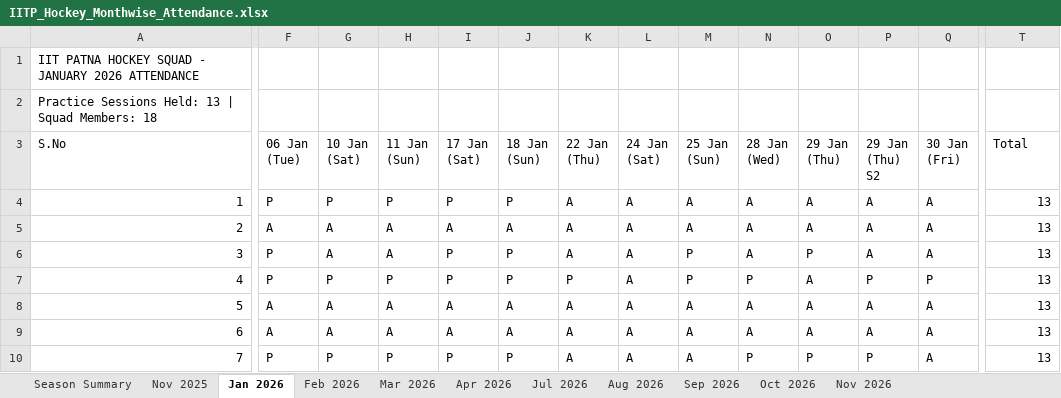
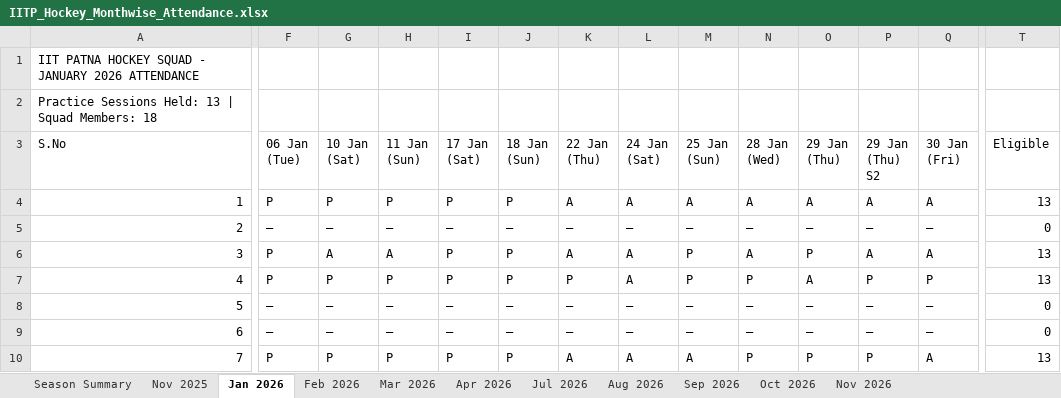
Before and after one commit to codewithanmol-26/Hockey-IITP, an Excel workbook: IITP_Hockey_Monthwise_Attendance.xlsx, sheet Jan 2026, drawn as a sheet; only a part is shown, gaps mark what is left out; values as stored, in another font and other column widths than the file's, no cell formats; the diff covers the shown part only; the diff names each change by its address in the sheet, - before the commit and + after, or states it on an @@ line.

```diff
--- a/IITP_Hockey_Monthwise_Attendance.xlsx (sheet Jan 2026)
+++ b/IITP_Hockey_Monthwise_Attendance.xlsx (sheet Jan 2026)
-T3: Total
+T3: Eligible
-F5 (06 Jan (Tue)): A
+F5 (06 Jan (Tue)): –
-G5 (10 Jan (Sat)): A
+G5 (10 Jan (Sat)): –
-H5 (11 Jan (Sun)): A
+H5 (11 Jan (Sun)): –
-I5 (17 Jan (Sat)): A
+I5 (17 Jan (Sat)): –
-J5 (18 Jan (Sun)): A
+J5 (18 Jan (Sun)): –
-K5 (22 Jan (Thu)): A
+K5 (22 Jan (Thu)): –
-L5 (24 Jan (Sat)): A
+L5 (24 Jan (Sat)): –
-M5 (25 Jan (Sun)): A
+M5 (25 Jan (Sun)): –
-N5 (28 Jan (Wed)): A
+N5 (28 Jan (Wed)): –
-O5 (29 Jan (Thu)): A
+O5 (29 Jan (Thu)): –
-P5 (29 Jan (Thu) S2): A
+P5 (29 Jan (Thu) S2): –
-Q5 (30 Jan (Fri)): A
+Q5 (30 Jan (Fri)): –
-T5 (Eligible): 13
+T5 (Eligible): 0
-F8:F9 (06 Jan (Tue)): A
+F8:F9 (06 Jan (Tue)): –
-G8:G9 (10 Jan (Sat)): A
+G8:G9 (10 Jan (Sat)): –
-H8:H9 (11 Jan (Sun)): A
+H8:H9 (11 Jan (Sun)): –
-I8:I9 (17 Jan (Sat)): A
+I8:I9 (17 Jan (Sat)): –
-J8:J9 (18 Jan (Sun)): A
+J8:J9 (18 Jan (Sun)): –
-K8:K9 (22 Jan (Thu)): A
+K8:K9 (22 Jan (Thu)): –
-L8:L9 (24 Jan (Sat)): A
+L8:L9 (24 Jan (Sat)): –
-M8:M9 (25 Jan (Sun)): A
+M8:M9 (25 Jan (Sun)): –
-N8:N9 (28 Jan (Wed)): A
+N8:N9 (28 Jan (Wed)): –
-O8:O9 (29 Jan (Thu)): A
+O8:O9 (29 Jan (Thu)): –
-P8:P9 (29 Jan (Thu) S2): A
+P8:P9 (29 Jan (Thu) S2): –
-Q8:Q9 (30 Jan (Fri)): A
+Q8:Q9 (30 Jan (Fri)): –
-T8:T9 (Eligible): 13
+T8:T9 (Eligible): 0
```
Also changed, not shown: 1 added row, 1 removed row and 89 edited cells elsewhere in this sheet, sheet Mar 2026, sheet Aug 2026, sheet Sep 2026, sheet Season Summary, sheet Nov 2025, sheet Apr 2026, 4 more sheets, cell formats, client/downloads/IITP_Hockey_Monthwise_Attendance.xlsx, 6 other files.
